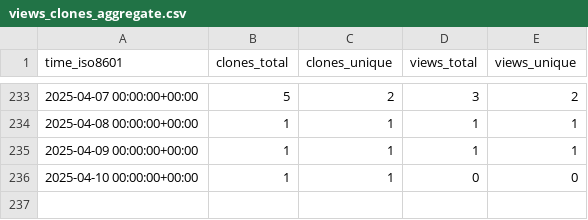
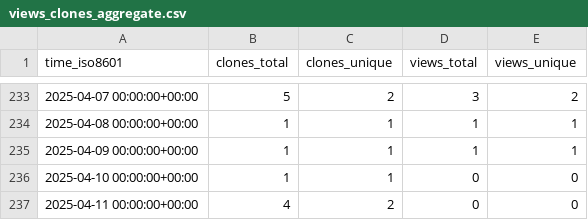
Before and after one commit to peff74/Sonoff-Dual-R3, a CSV file: peff74/Sonoff-Dual-R3/ghrs-data/views_clones_aggregate.csv, drawn as a sheet; only a part is shown, gaps mark what is left out; the diff names each change by its address in the sheet, - before the commit and + after, or states it on an @@ line.

```diff
--- a/peff74/Sonoff-Dual-R3/ghrs-data/views_clones_aggregate.csv
+++ b/peff74/Sonoff-Dual-R3/ghrs-data/views_clones_aggregate.csv
+row 237: 2025-04-11 00:00:00+00:00 | 4 | 2 | 0 | 0
```
Also changed, not shown: 1 other file.
